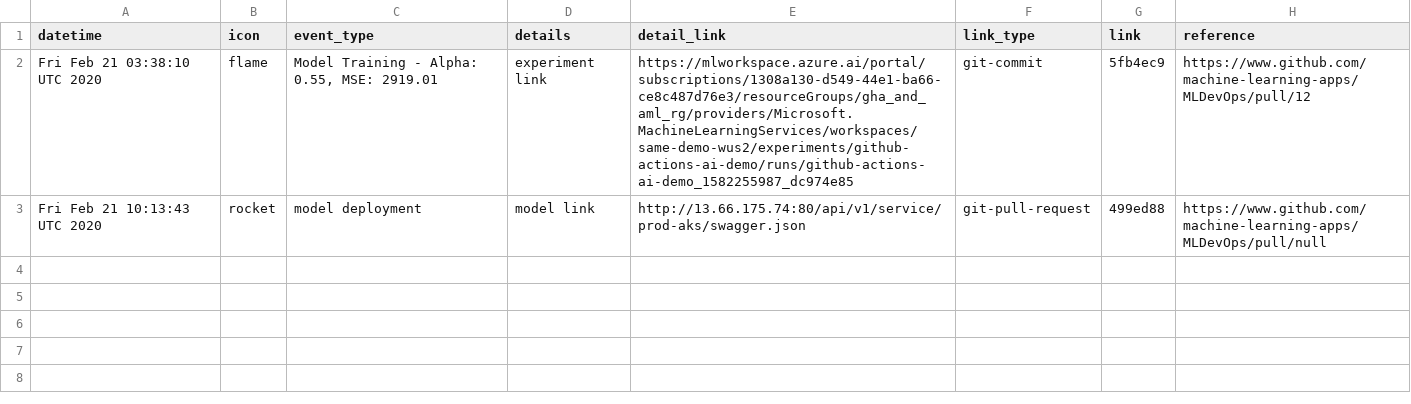
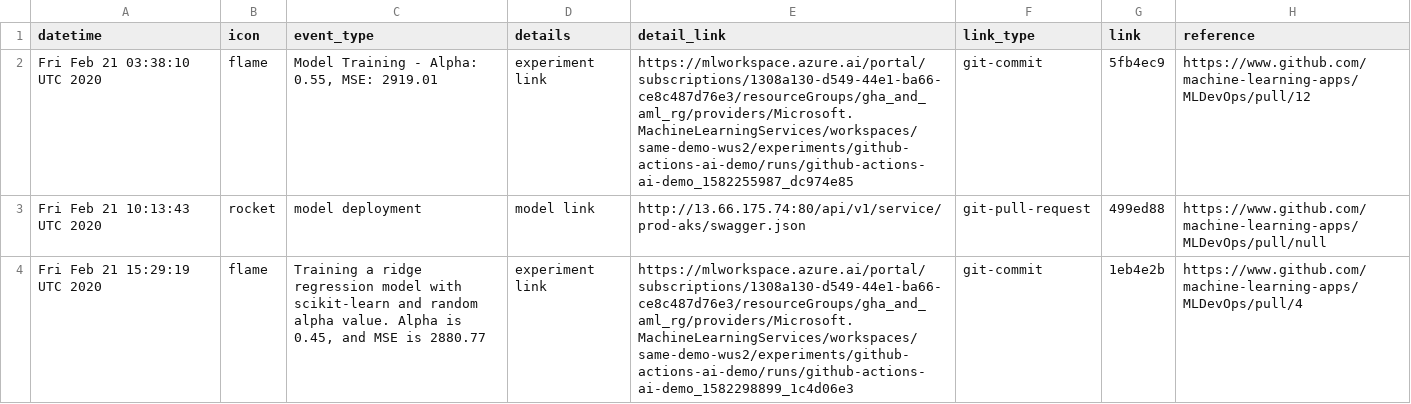
Before and after one commit to machine-learning-apps/MLDevOps, a CSV file: project/model_events.csv, drawn as a sheet; the diff names each change by its address in the sheet, - before the commit and + after, or states it on an @@ line.

Commit message:
Add new training run

```diff
--- a/project/model_events.csv
+++ b/project/model_events.csv
+row 4: Fri Feb 21 15:29:19 UTC 2020 | flame | Training a ridge regression model with scikit-learn and random alpha value. Alpha is 0.45, and MSE is 2880.77 | experiment link | https://mlworkspace.azure.ai/portal/subscriptions/1308a130-d549-44e1-ba66-ce8c487d76e3/resourceGroups/gha_and_aml_rg/providers/Microsoft.MachineLearningServices/workspaces/same-demo-wus2/experiments/github-actions-ai-demo/runs/github-actions-ai-demo_1582298899_1c4d06e3 | git-commit | 1eb4e2b | https://www.github.com/machine-learning-apps/MLDevOps/pull/4
```
